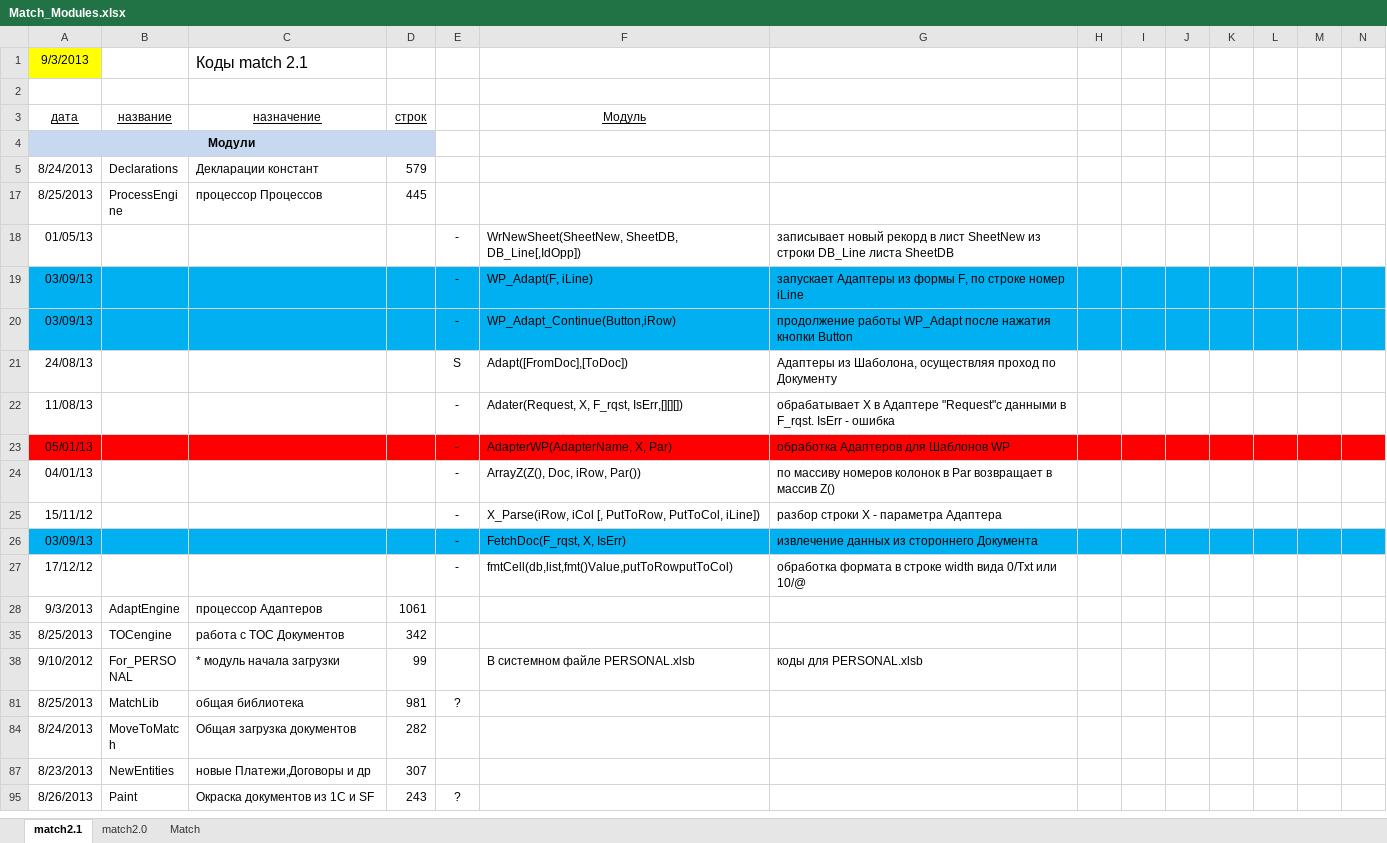
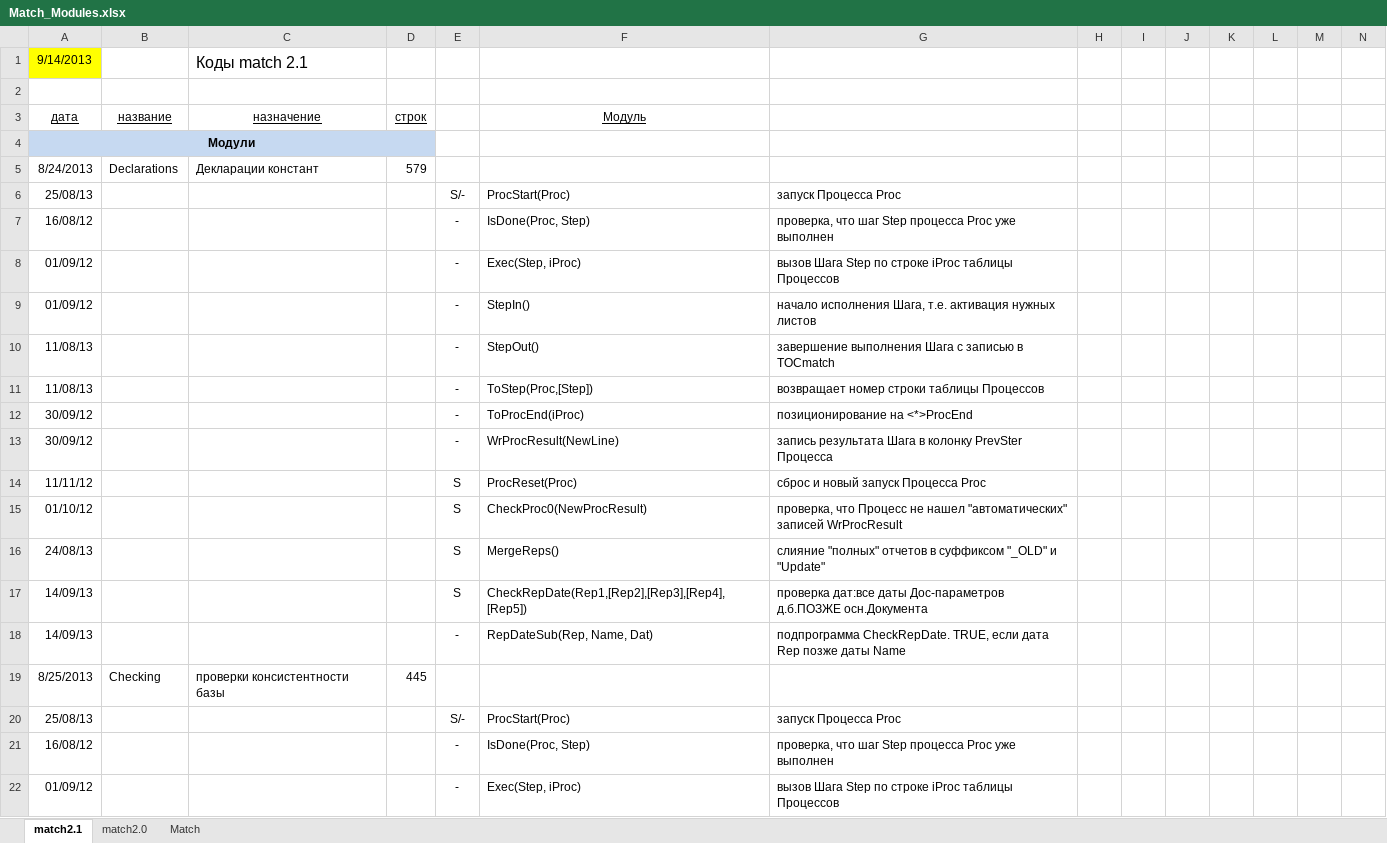
Before and after one commit to PavelKhrapkin/match, an Excel workbook: matchCodes/Match_Modules.xlsx, sheet match2.1, drawn as a sheet; only a part is shown; the shorter side is filled out with more unchanged rows; values as stored, in another font and other column widths than the file's, no borders; rows hold the shown columns only; the diff covers the shown part only; the diff names each change by its address in the sheet, - before the commit and + after, or states it on an @@ line.

```diff
--- a/matchCodes/Match_Modules.xlsx (sheet match2.1)
+++ b/matchCodes/Match_Modules.xlsx (sheet match2.1)
-A1 (дата): 9/3/2013
+A1 (дата): 9/14/2013
@@ row 6 unhidden: 25/08/13 |  |  |  | S/- | ProcStart(Proc) | запуск Процесса Proc @@
@@ row 7 unhidden: 16/08/12 |  |  |  | - | IsDone(Proc, Step) | проверка, что шаг Step процесса Proc уже выполнен @@
@@ row 8 unhidden: 01/09/12 |  |  |  | - | Exec(Step, iProc) | вызов Шага Step по строке iProc таблицы Процессов @@
@@ row 9 unhidden: 01/09/12 |  |  |  | - | StepIn() | начало исполнения Шага, т.е. активация нужных листов @@
@@ row 10 unhidden: 11/08/13 |  |  |  | - | StepOut() | завершение выполнения Шага с записью в TOCmatch @@
@@ row 11 unhidden: 11/08/13 |  |  |  | - | ToStep(Proc,[Step]) | возвращает номер строки таблицы Процессов @@
@@ row 12 unhidden: 30/09/12 |  |  |  | - | ToProcEnd(iProc) | позиционирование на <*>ProcEnd @@
@@ row 13 unhidden: 30/09/12 |  |  |  | - | WrProcResult(NewLine) | запись результата Шага в колонку PrevSter Процесса @@
@@ row 14 unhidden: 11/11/12 |  |  |  | S | ProcReset(Proc) | сброс и новый запуск Процесса Proc @@
@@ row 15 unhidden: 01/10/12 |  |  |  | S | CheckProc0(NewProcResult) | проверка, что Процесс не нашел "автоматических" записей WrProcResult @@
@@ row 16 unhidden: 24/08/13 |  |  |  | S | MergeReps() | слияние "полных" отчетов в суффиксом "_OLD" и "Update" @@
+row 17: 14/09/13 |  |  |  | S | CheckRepDate(Rep1,[Rep2],[Rep3],[Rep4],[Rep5]) | проверка дат:все даты Дос-параметров д.б.ПОЗЖЕ осн.Документа
+row 18: 14/09/13 |  |  |  | - | RepDateSub(Rep, Name, Dat) | подпрограмма CheckRepDate. TRUE, если дата Rep позже даты Name
+row 19: 8/25/2013 | Checking | проверки консистентности базы | 445
@@ row 20 unhidden: 25/08/13 |  |  |  | S/- | ProcStart(Proc) | запуск Процесса Proc @@
@@ row 21 unhidden: 16/08/12 |  |  |  | - | IsDone(Proc, Step) | проверка, что шаг Step процесса Proc уже выполнен @@
@@ row 22 unhidden: 01/09/12 |  |  |  | - | Exec(Step, iProc) | вызов Шага Step по строке iProc таблицы Процессов @@
```
Also changed, not shown: 2 added rows, 17 hidden or unhidden rows and 1 edited cell elsewhere in this sheet, formulas that keep their value, 6 other files.
